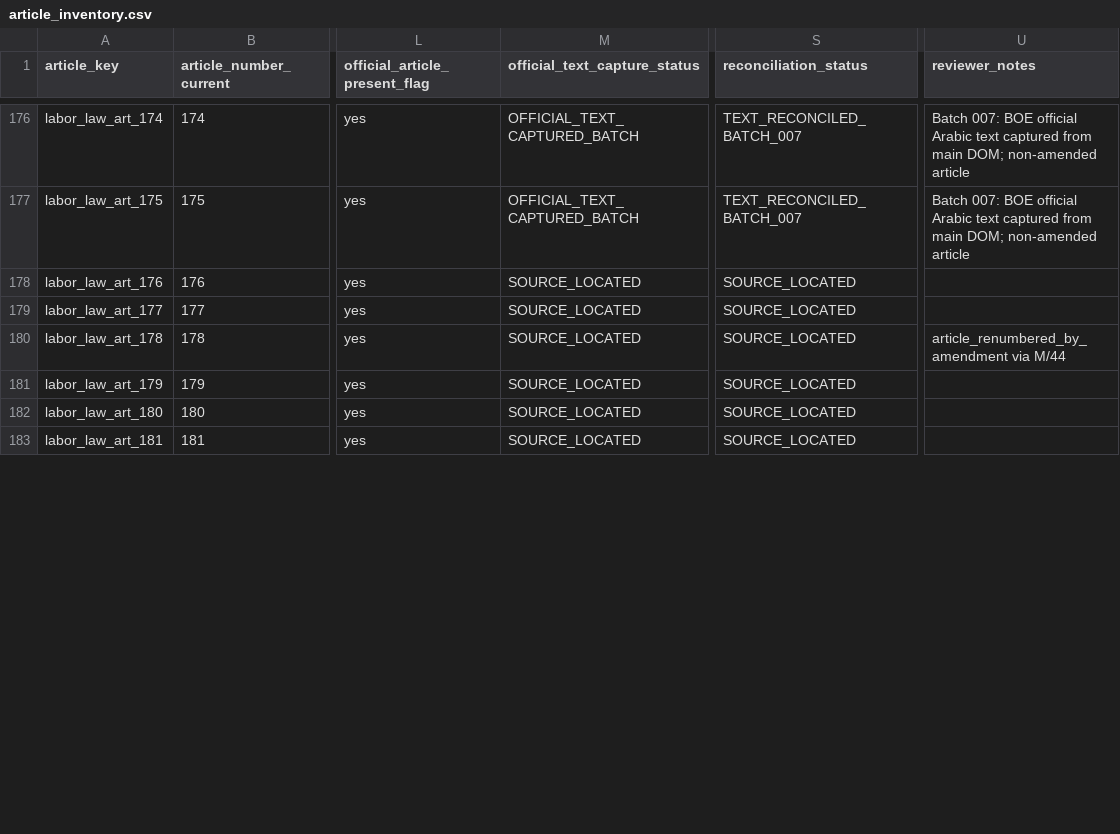
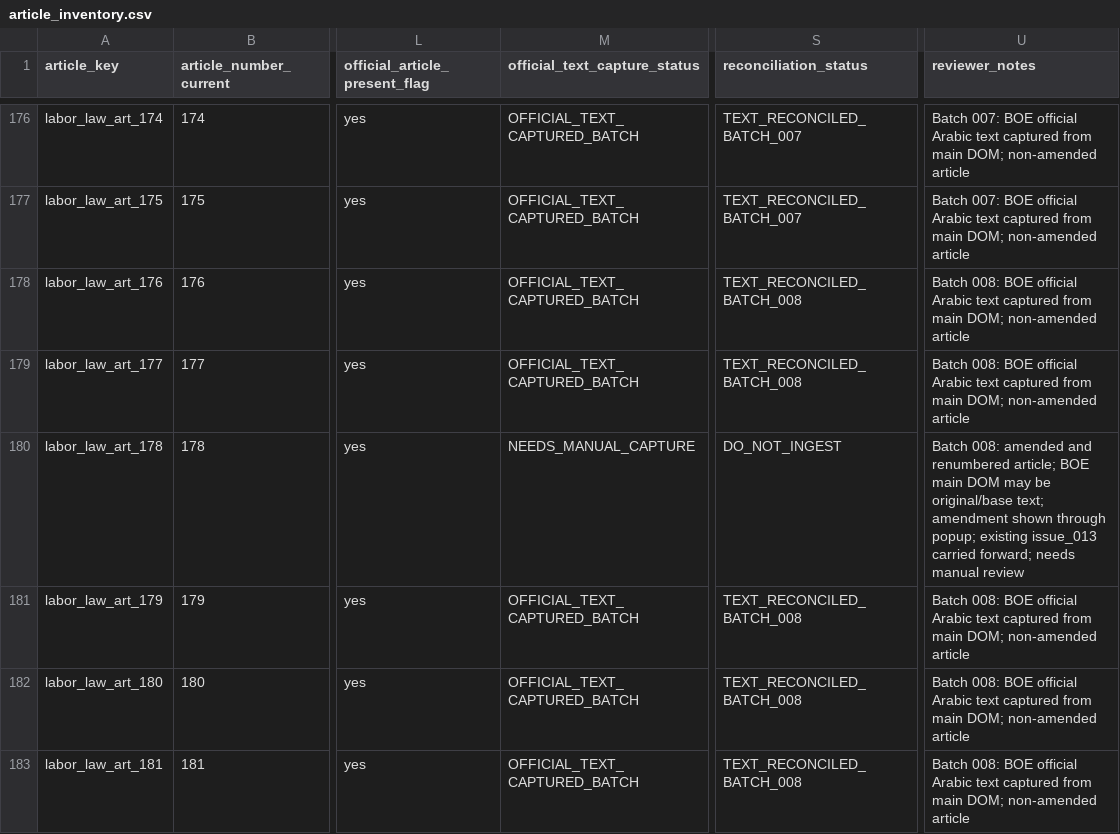
Before and after one commit to Abdullah-m7/saudi-legal-corpus-ai, a CSV file: worksheets/labor_law/reconciliation_scaffold/article_inventory.csv, drawn as a sheet; only a part is shown, gaps mark what is left out; the diff covers the shown part only; the diff names each change by its address in the sheet, - before the commit and + after, or states it on an @@ line.

Commit message:
Reconcile Labor Law text batch 008 (Articles 176-200) with popup handling

```diff
--- a/worksheets/labor_law/reconciliation_scaffold/article_inventory.csv
+++ b/worksheets/labor_law/reconciliation_scaffold/article_inventory.csv
-M178:M179 (official_text_capture_status): SOURCE_LOCATED
+M178:M179 (official_text_capture_status): OFFICIAL_TEXT_CAPTURED_BATCH
-S178:S179 (reconciliation_status): SOURCE_LOCATED
+S178:S179 (reconciliation_status): TEXT_RECONCILED_BATCH_008
-U178:U179 (reviewer_notes): (empty)
+U178:U179 (reviewer_notes): Batch 008: BOE official Arabic text captured from main DOM; non-amended article
-M180 (official_text_capture_status): SOURCE_LOCATED
+M180 (official_text_capture_status): NEEDS_MANUAL_CAPTURE
-S180 (reconciliation_status): SOURCE_LOCATED
+S180 (reconciliation_status): DO_NOT_INGEST
-U180 (reviewer_notes): article_renumbered_by_amendment via M/44
+U180 (reviewer_notes): Batch 008: amended and renumbered article; BOE main DOM may be original/base text; amendment shown through popup; existing issue_013 carried forward; needs manual review
-M181:M183 (official_text_capture_status): SOURCE_LOCATED
+M181:M183 (official_text_capture_status): OFFICIAL_TEXT_CAPTURED_BATCH
-S181:S183 (reconciliation_status): SOURCE_LOCATED
+S181:S183 (reconciliation_status): TEXT_RECONCILED_BATCH_008
-U181:U183 (reviewer_notes): (empty)
+U181:U183 (reviewer_notes): Batch 008: BOE official Arabic text captured from main DOM; non-amended article
```
Also changed, not shown: 65 edited cells elsewhere in this file, worksheets/labor_law/reconciliation_scaffold/article_source_checklist.csv, worksheets/labor_law/reconciliation_scaffold/extraction_quality_issues.csv, 4 other files.
